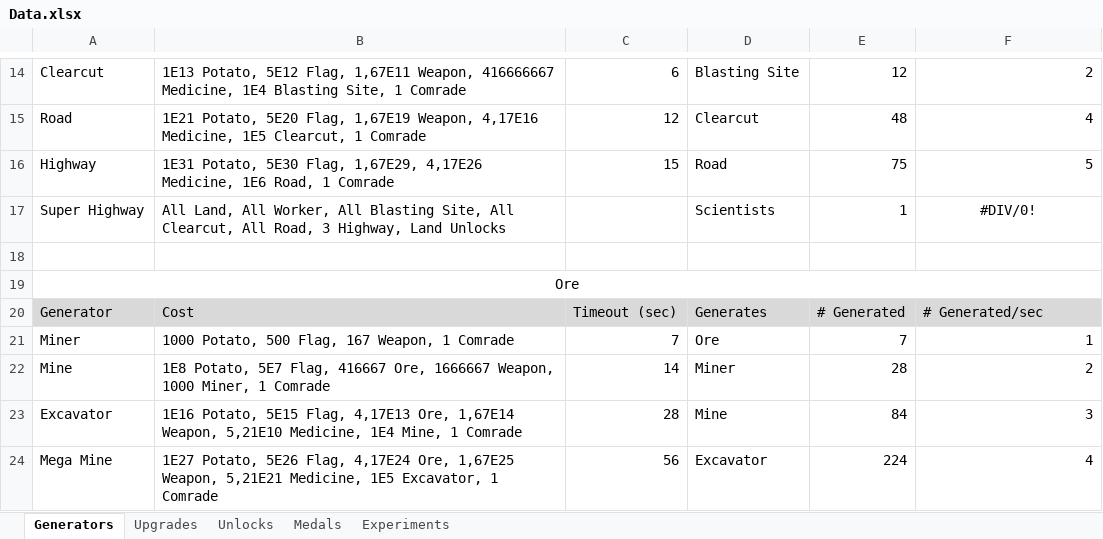
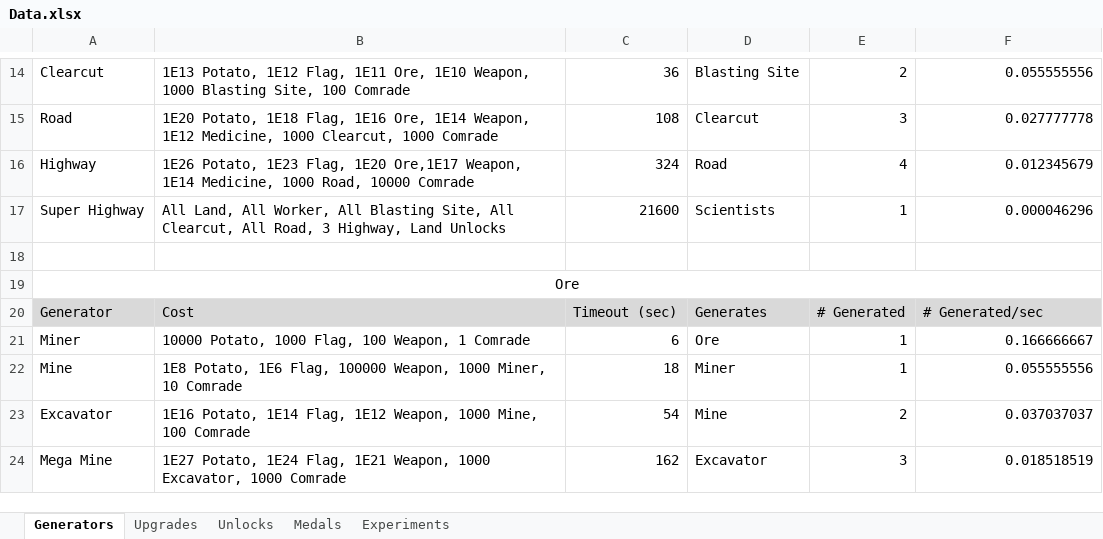
Before and after one commit to ricardopetrere/AdCommCalc, an Excel workbook: Data.xlsx, sheet Generators, drawn as a sheet; only a part is shown, gaps mark what is left out; values as stored, in another font and other column widths than the file's, no borders; the diff covers the shown part only; the diff names each change by its address in the sheet, - before the commit and + after, or states it on an @@ line.

```diff
--- a/Data.xlsx (sheet Generators)
+++ b/Data.xlsx (sheet Generators)
-B14: 1E13 Potato, 5E12 Flag, 1,67E11 Weapon, 416666667 Medicine, 1E4 Blasting Site, 1 Comrade
+B14: 1E13 Potato, 1E12 Flag, 1E11 Ore, 1E10 Weapon, 1000 Blasting Site, 100 Comrade
-C14: 6
+C14: 36
-E14: 12
+E14: 2
-F14: 2
+F14: 0.055555556
-B15: 1E21 Potato, 5E20 Flag, 1,67E19 Weapon, 4,17E16 Medicine, 1E5 Clearcut, 1 Comrade
+B15: 1E20 Potato, 1E18 Flag, 1E16 Ore, 1E14 Weapon, 1E12 Medicine, 1000 Clearcut, 1000 Comrade
-C15: 12
+C15: 108
-E15: 48
+E15: 3
-F15: 4
+F15: 0.027777778
-B16: 1E31 Potato, 5E30 Flag, 1,67E29, 4,17E26 Medicine, 1E6 Road, 1 Comrade
+B16: 1E26 Potato, 1E23 Flag, 1E20 Ore,1E17 Weapon, 1E14 Medicine, 1000 Road, 10000 Comrade
-C16: 15
+C16: 324
-E16: 75
+E16: 4
-F16: 5
+F16: 0.012345679
-C17: (empty)
+C17: 21600
-F17: #DIV/0!
+F17: 0.000046296
-F17 alignment: center
+F17 alignment: right
-B21: 1000 Potato, 500 Flag, 167 Weapon, 1 Comrade
+B21: 10000 Potato, 1000 Flag, 100 Weapon, 1 Comrade
-C21: 7
+C21: 6
-E21: 7
+E21: 1
-F21: 1
+F21: 0.166666667
-B22: 1E8 Potato, 5E7 Flag, 416667 Ore, 1666667 Weapon, 1000 Miner, 1 Comrade
+B22: 1E8 Potato, 1E6 Flag, 100000 Weapon, 1000 Miner, 10 Comrade
-C22: 14
+C22: 18
-E22: 28
+E22: 1
-F22: 2
+F22: 0.055555556
-B23: 1E16 Potato, 5E15 Flag, 4,17E13 Ore, 1,67E14 Weapon, 5,21E10 Medicine, 1E4 Mine, 1 Comrade
+B23: 1E16 Potato, 1E14 Flag, 1E12 Weapon, 1000 Mine, 100 Comrade
-C23: 28
+C23: 54
-E23: 84
+E23: 2
-F23: 3
+F23: 0.037037037
-B24: 1E27 Potato, 5E26 Flag, 4,17E24 Ore, 1,67E25 Weapon, 5,21E21 Medicine, 1E5 Excavator, 1 Comrade
+B24: 1E27 Potato, 1E24 Flag, 1E21 Weapon, 1000 Excavator, 1000 Comrade
-C24: 56
+C24: 162
-E24: 224
+E24: 3
-F24: 4
+F24: 0.018518519
```
Also changed, not shown: 5 added rows, 5 removed rows, 62 edited cells and cell formats elsewhere in this sheet, sheet Unlocks, sheet Medals, sheet Upgrades, sheet Experiments, 2 other files.
